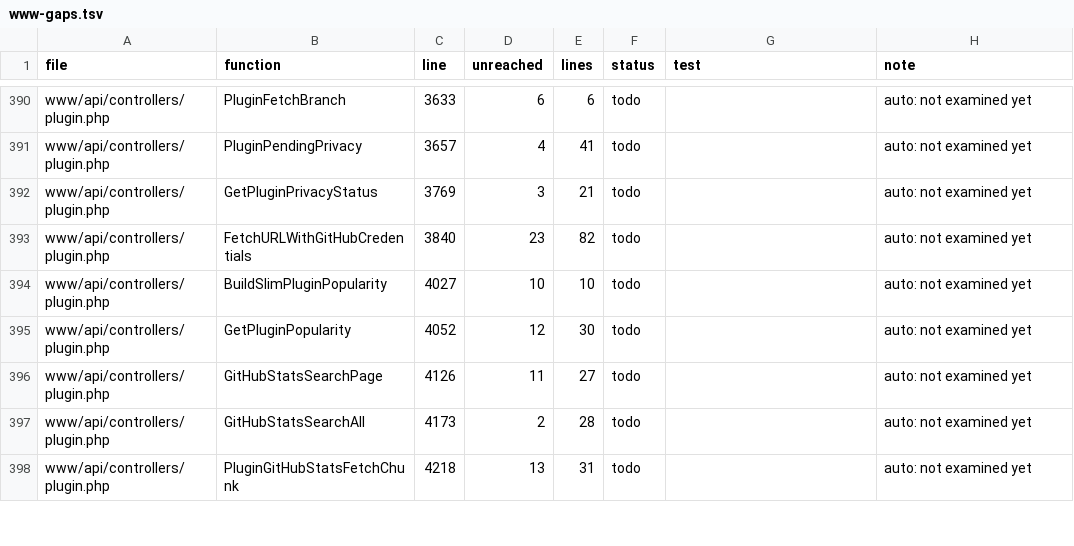
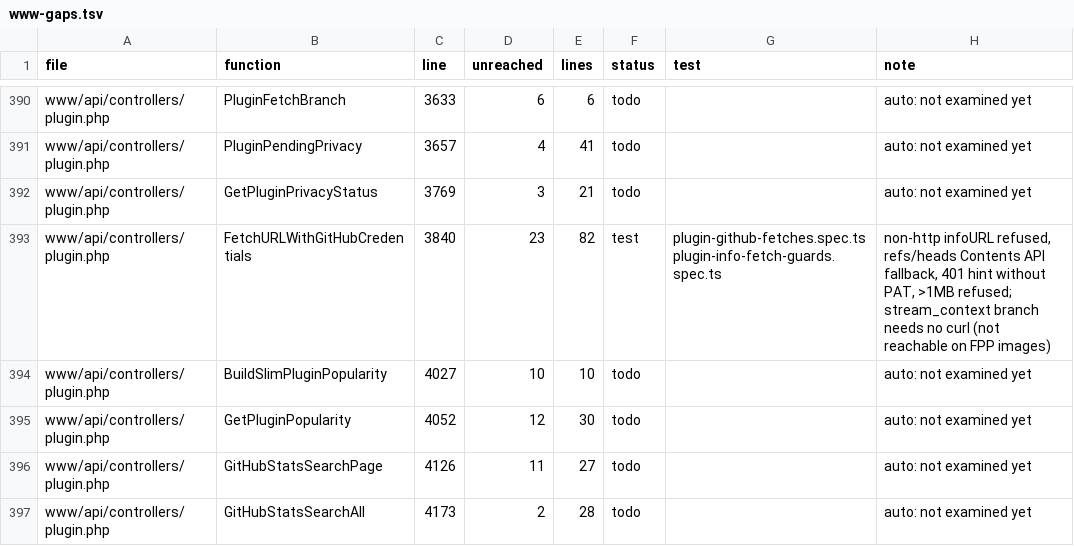
Before and after one commit to FalconChristmas/fpp-tests, a TSV file: ledger/www-gaps.tsv, drawn as a sheet; only a part is shown, gaps mark what is left out; the shorter side is filled out with more unchanged rows.

```diff
--- a/ledger/www-gaps.tsv
+++ b/ledger/www-gaps.tsv
@@ -392,3 +392,3 @@ www/api/controllers/plugin.php	PluginPendingPrivacy	3657	4	41	todo		auto: not ex
 www/api/controllers/plugin.php	GetPluginPrivacyStatus	3769	3	21	todo		auto: not examined yet
-www/api/controllers/plugin.php	FetchURLWithGitHubCredentials	3840	23	82	todo		auto: not examined yet
+www/api/controllers/plugin.php	FetchURLWithGitHubCredentials	3840	23	82	test	plugin-github-fetches.spec.ts plugin-info-fetch-guards.spec.ts	non-http infoURL refused, refs/heads Contents API fallback, 401 hint without PAT, >1MB refused; stream_context branch needs no curl (not reachable on FPP images)
 www/api/controllers/plugin.php	BuildSlimPluginPopularity	4027	10	10	todo		auto: not examined yet
```
Also changed, not shown: 1 other file.
